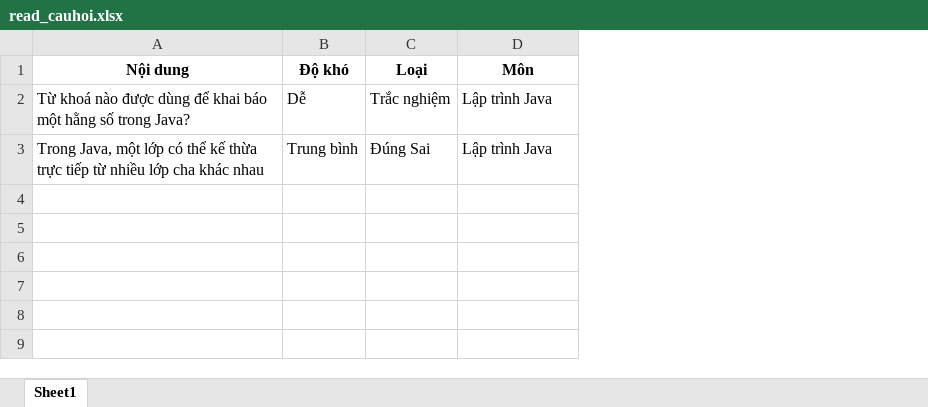
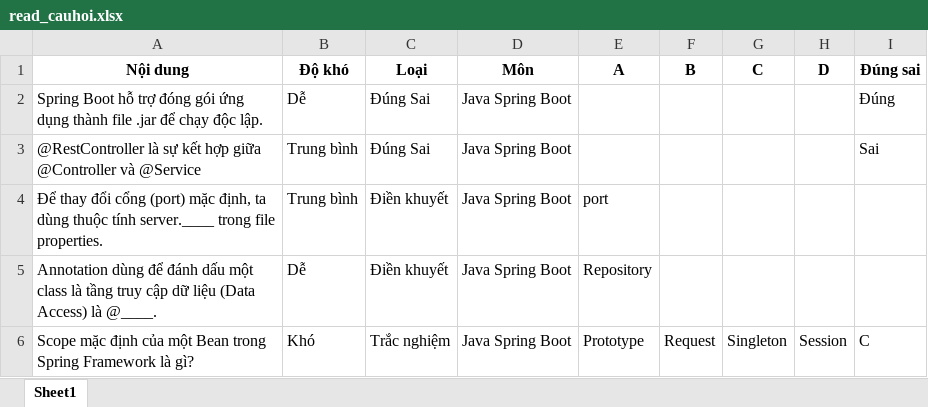
Before and after one commit to vu-tm/QuanLyQuiz, an Excel workbook: excel/read_cauhoi.xlsx, sheet Sheet1, drawn as a sheet; values as stored, in another font and other column widths than the file's, no borders; removed rows and columns are numbered as before the commit, all else as after; the diff names each change by its address in the sheet, - before the commit and + after, or states it on an @@ line.

```diff
--- a/excel/read_cauhoi.xlsx (sheet Sheet1)
+++ b/excel/read_cauhoi.xlsx (sheet Sheet1)
+column E (A), empty
+column F (B), empty
+column G (C), empty
+column H (D), empty
+column I (Đúng sai), row 3: Sai
-row 2: Từ khoá nào được dùng để khai báo một hằng số trong Java? | Dễ | Trắc nghiệm | Lập trình Java
+row 2: Spring Boot hỗ trợ đóng gói ứng dụng thành file .jar để chạy độc lập. | Dễ | Đúng Sai | Java Spring Boot |  |  |  |  | Đúng
-A3 (Nội dung): Trong Java, một lớp có thể kế thừa trực tiếp từ nhiều lớp cha khác nhau
+A3 (Nội dung): @RestController là sự kết hợp giữa @Controller và @Service
-D3 (Môn): Lập trình Java
+D3 (Môn): Java Spring Boot
+row 4: Để thay đổi cổng (port) mặc định, ta dùng thuộc tính server.____ trong file properties. | Trung bình | Điền khuyết | Java Spring Boot | port
+row 5: Annotation dùng để đánh dấu một class là tầng truy cập dữ liệu (Data Access) là @____. | Dễ | Điền khuyết | Java Spring Boot | Repository
+row 6: Scope mặc định của một Bean trong Spring Framework là gì? | Khó | Trắc nghiệm | Java Spring Boot | Prototype | Request | Singleton | Session | C
```
Also changed, not shown: 7 other files.
